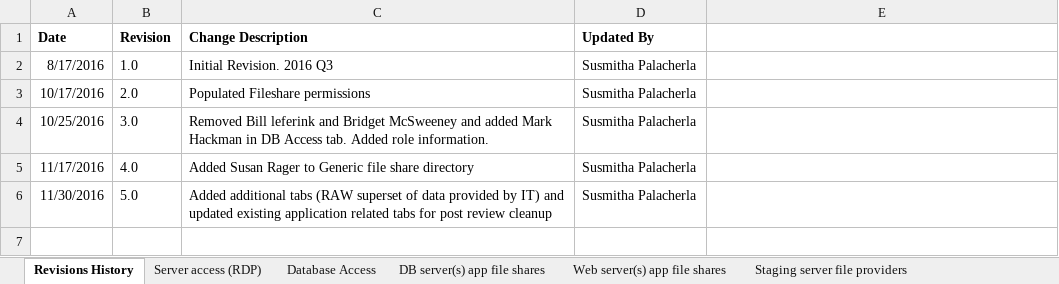
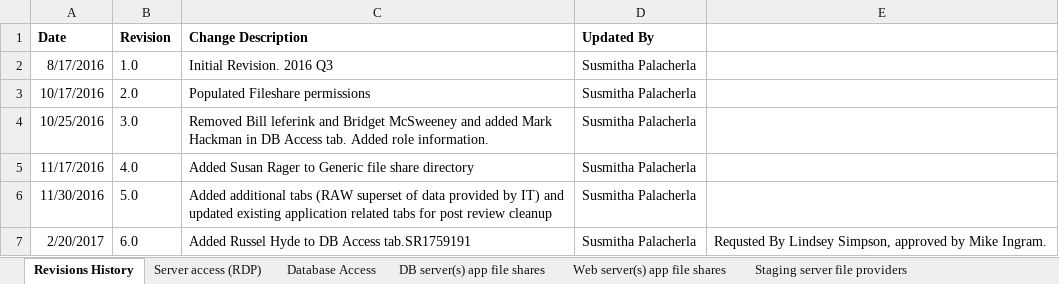
Before and after one commit to maximus-cco/eCoaching_V2_Bak, an Excel workbook: Project Management/eCoaching_Log_Permissions.xlsx, sheet Revisions History, drawn as a sheet; values as stored, in another font and other column widths than the file's, no borders; the diff names each change by its address in the sheet, - before the commit and + after, or states it on an @@ line.

Commit message:
Internal version 6.0
git-tfs-id: [https://tfs.omnicloud.local/tfs/cco%20program/]$/eCoaching_V2;C36662

```diff
--- a/Project Management/eCoaching_Log_Permissions.xlsx (sheet Revisions History)
+++ b/Project Management/eCoaching_Log_Permissions.xlsx (sheet Revisions History)
+row 7: 2/20/2017 | 6.0 | Added Russel Hyde to DB Access tab.SR1759191 | Susmitha Palacherla | Requsted By Lindsey Simpson, approved by Mike Ingram.
```
Also changed, not shown: sheet Database Access.
